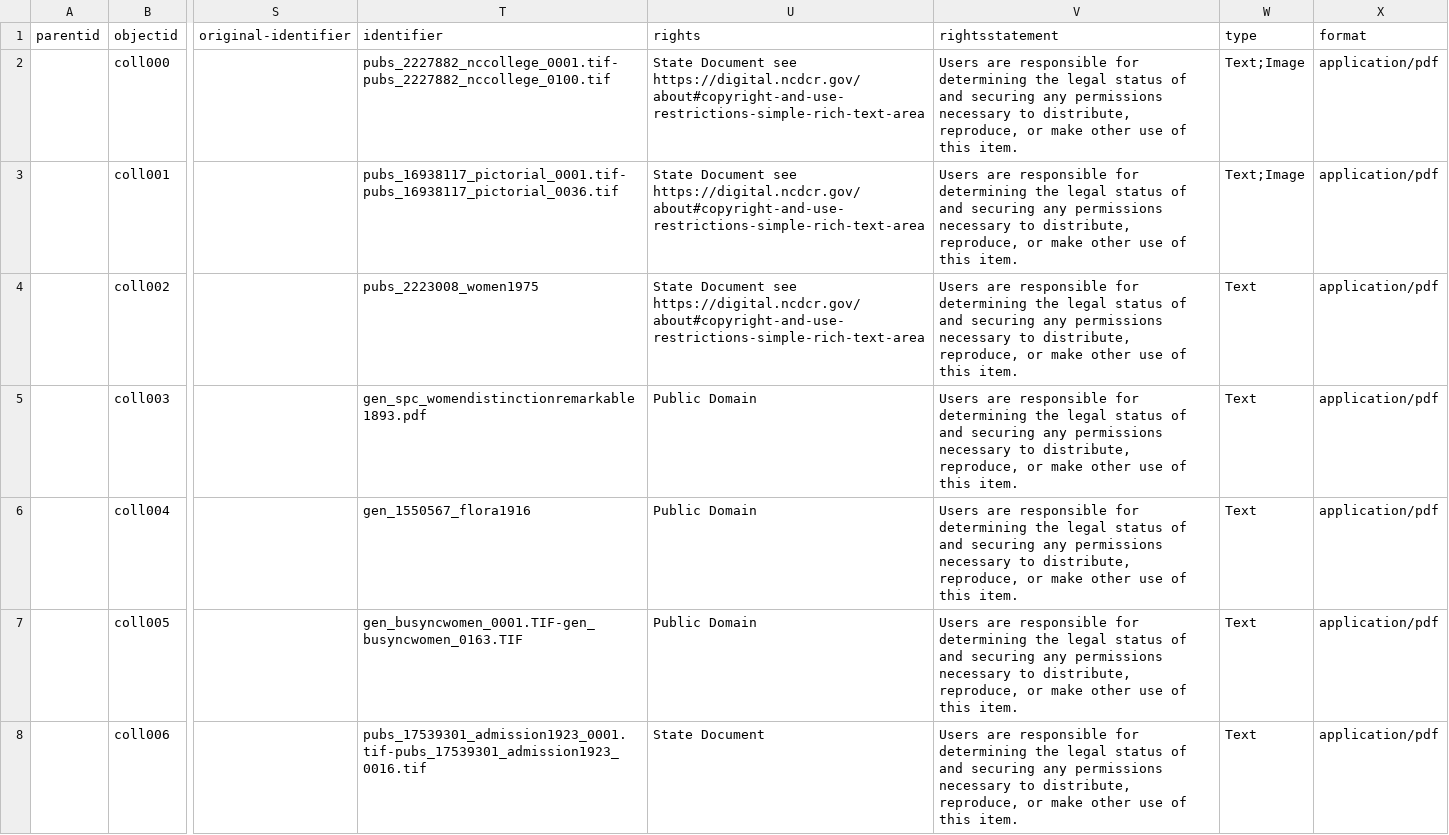
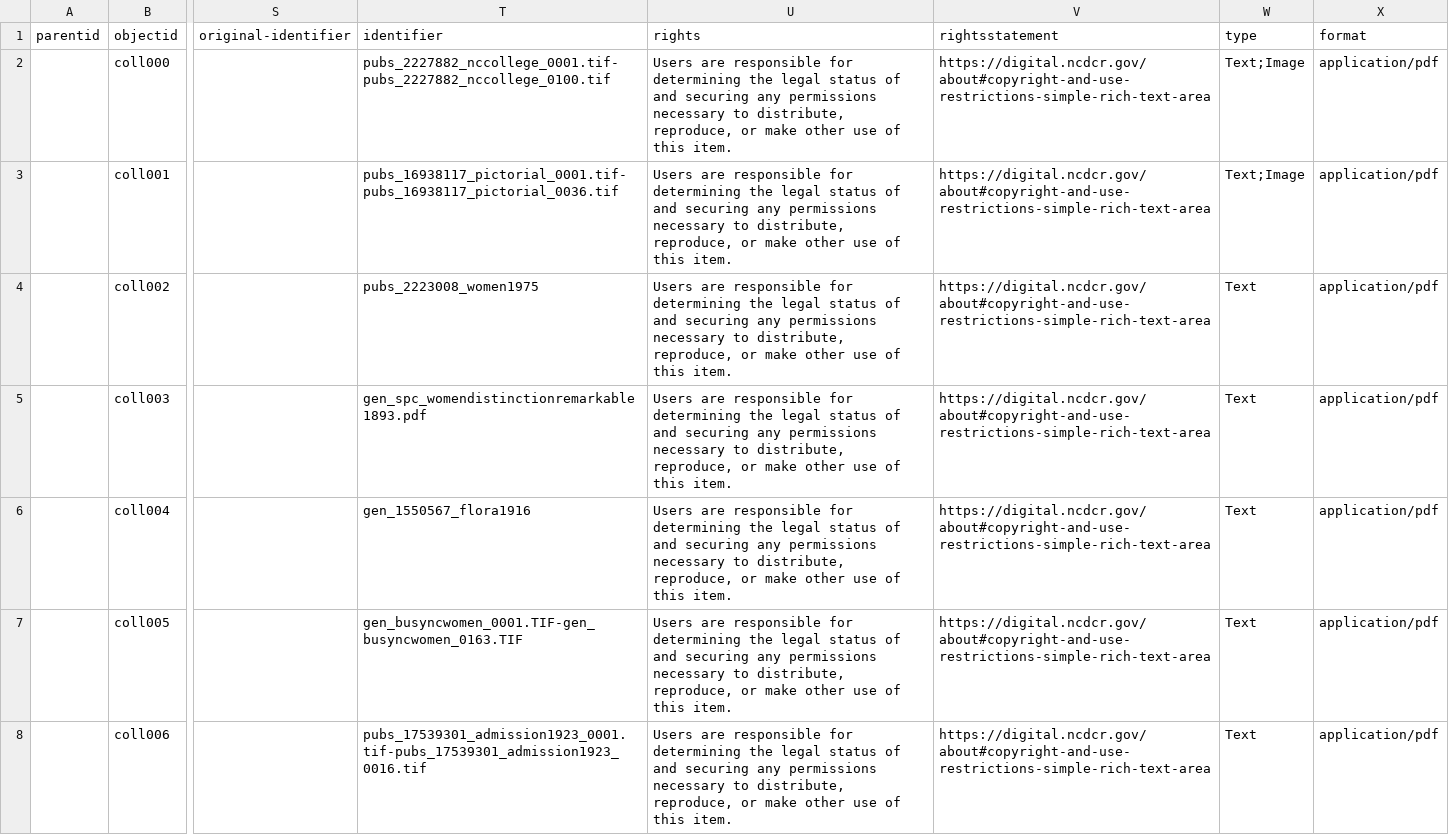
Before and after one commit to SLNC-DIMP/sctw, a CSV file: _data/sctw-metadata.csv, drawn as a sheet; only a part is shown, gaps mark what is left out; the diff covers the shown part only; the diff names each change by its address in the sheet, - before the commit and + after, or states it on an @@ line.

Commit message:
Update metadata

```diff
--- a/_data/sctw-metadata.csv
+++ b/_data/sctw-metadata.csv
-U2:U4 (rights): State Document see https://digital.ncdcr.gov/about#copyright-and-use-restrictions-simple-rich-text-area
+U2:U4 (rights): Users are responsible for determining the legal status of and securing any permissions necessary to distribute, reproduce, or make other use of this item.
-V2:V8 (rightsstatement): Users are responsible for determining the legal status of and securing any permissions necessary to distribute, reproduce, or make other use of this item.
+V2:V8 (rightsstatement): https://digital.ncdcr.gov/about#copyright-and-use-restrictions-simple-rich-text-area
-U5:U7 (rights): Public Domain
+U5:U7 (rights): Users are responsible for determining the legal status of and securing any permissions necessary to distribute, reproduce, or make other use of this item.
-U8 (rights): State Document
+U8 (rights): Users are responsible for determining the legal status of and securing any permissions necessary to distribute, reproduce, or make other use of this item.
```
Also changed, not shown: 155 edited cells elsewhere in this file.
